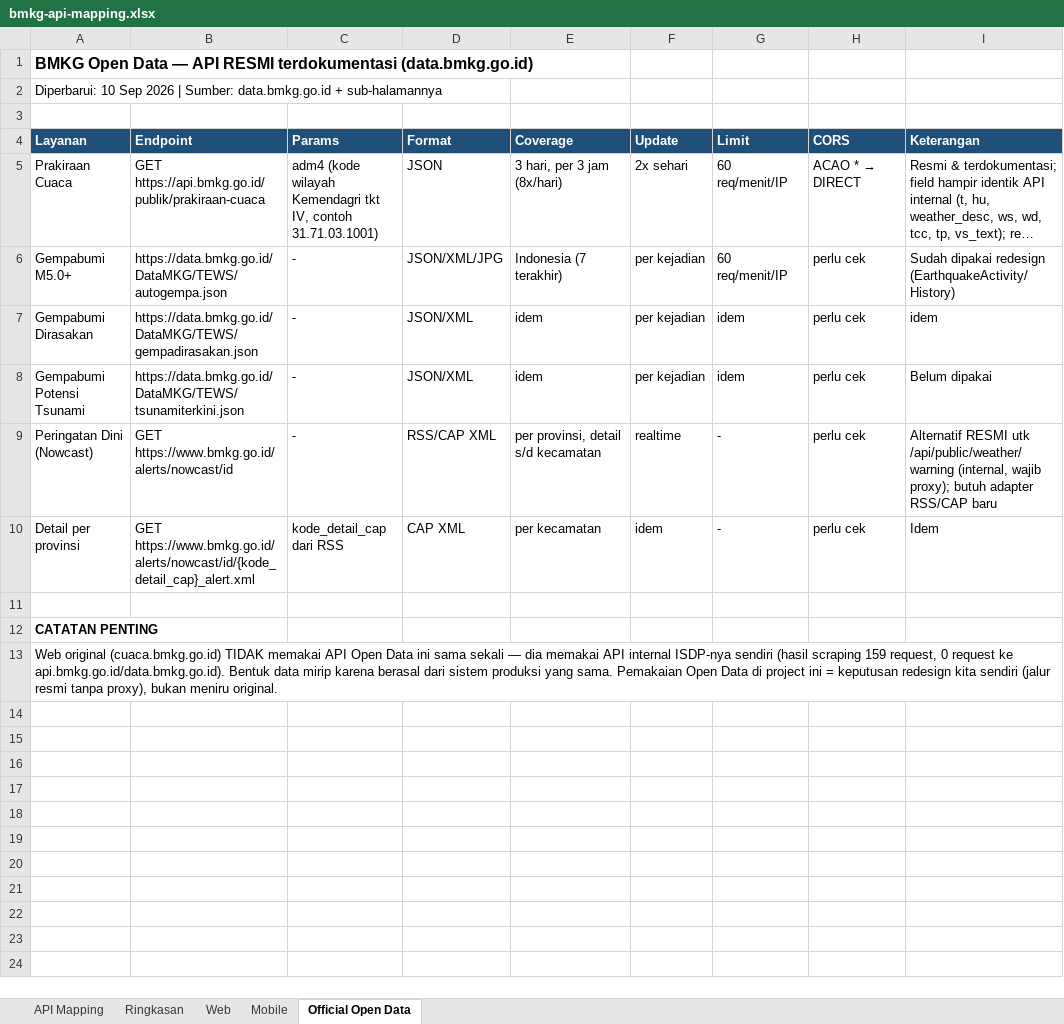
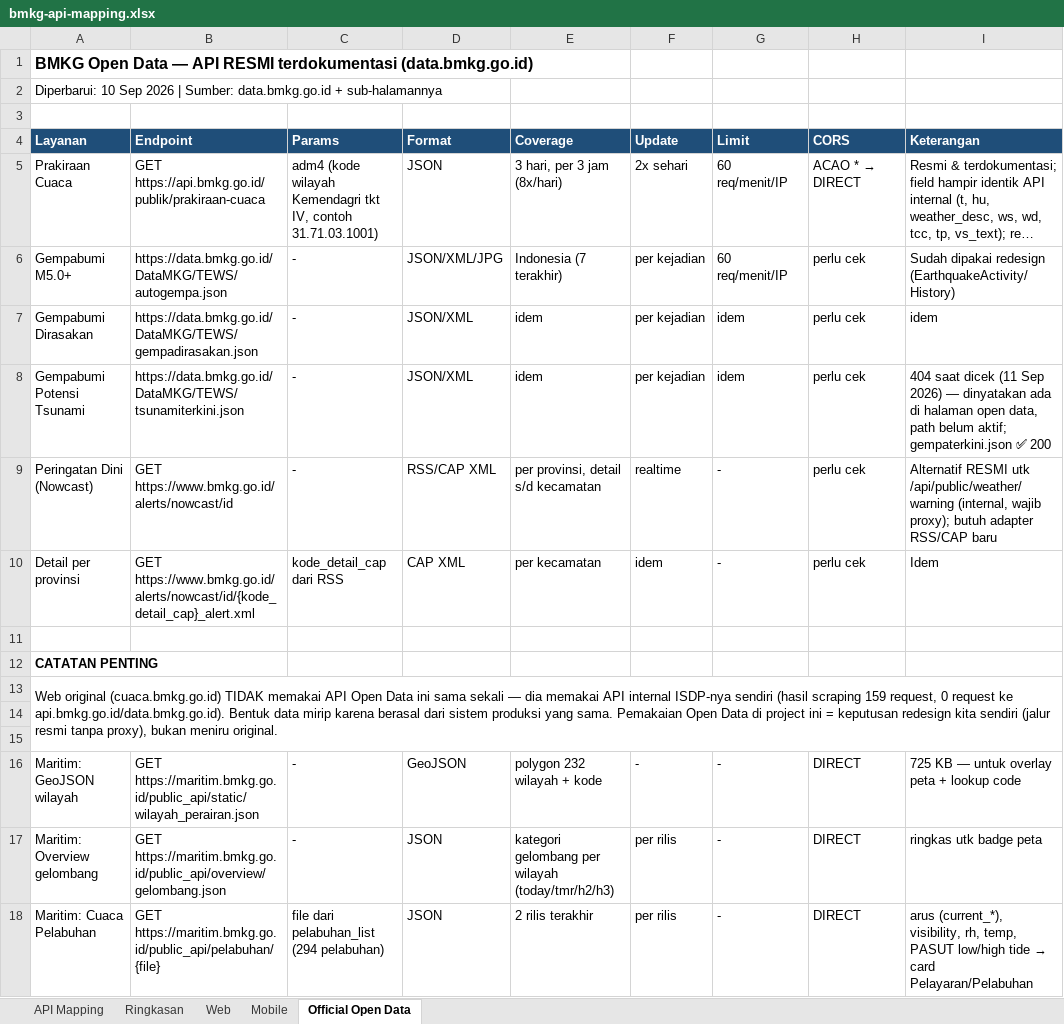
Before and after one commit to rahmatardi61-bot/BMKG-CUACA, an Excel workbook: docs/bmkg-api-mapping.xlsx, sheet Official Open Data, drawn as a sheet; long unchanged cells end in …; values as stored, in another font and other column widths than the file's, no borders; the diff names each change by its address in the sheet, - before the commit and + after, or states it on an @@ line.

Commit message:
docs: API Maritim public_api (perairan 232 + pelabuhan 294 + geojson + overview) & gempa terverifikasi — sample response tersimpan; api-reference & xlsx update

```diff
--- a/docs/bmkg-api-mapping.xlsx (sheet Official Open Data)
+++ b/docs/bmkg-api-mapping.xlsx (sheet Official Open Data)
-I8 (Keterangan): Belum dipakai
+I8 (Keterangan): 404 saat dicek (11 Sep 2026) — dinyatakan ada di halaman open data, path belum aktif; gempaterkini.json ✅ 200
+row 14: (empty)
+row 15: (empty)
+row 16: Maritim: GeoJSON wilayah | GET https://maritim.bmkg.go.id/public_api/static/wilayah_perairan.json | - | GeoJSON | polygon 232 wilayah + kode | - | - | DIRECT | 725 KB — untuk overlay peta + lookup code
+row 17: Maritim: Overview gelombang | GET https://maritim.bmkg.go.id/public_api/overview/gelombang.json | - | JSON | kategori gelombang per wilayah (today/tmr/h2/h3) | per rilis | - | DIRECT | ringkas utk badge peta
+row 18: Maritim: Cuaca Pelabuhan | GET https://maritim.bmkg.go.id/public_api/pelabuhan/{file} | file dari pelabuhan_list (294 pelabuhan) | JSON | 2 rilis terakhir | per rilis | - | DIRECT | arus (current_*), visibility, rh, temp, PASUT low/high tide → card Pelayaran/Pelabuhan
```
Also changed, not shown: 13 other files.
